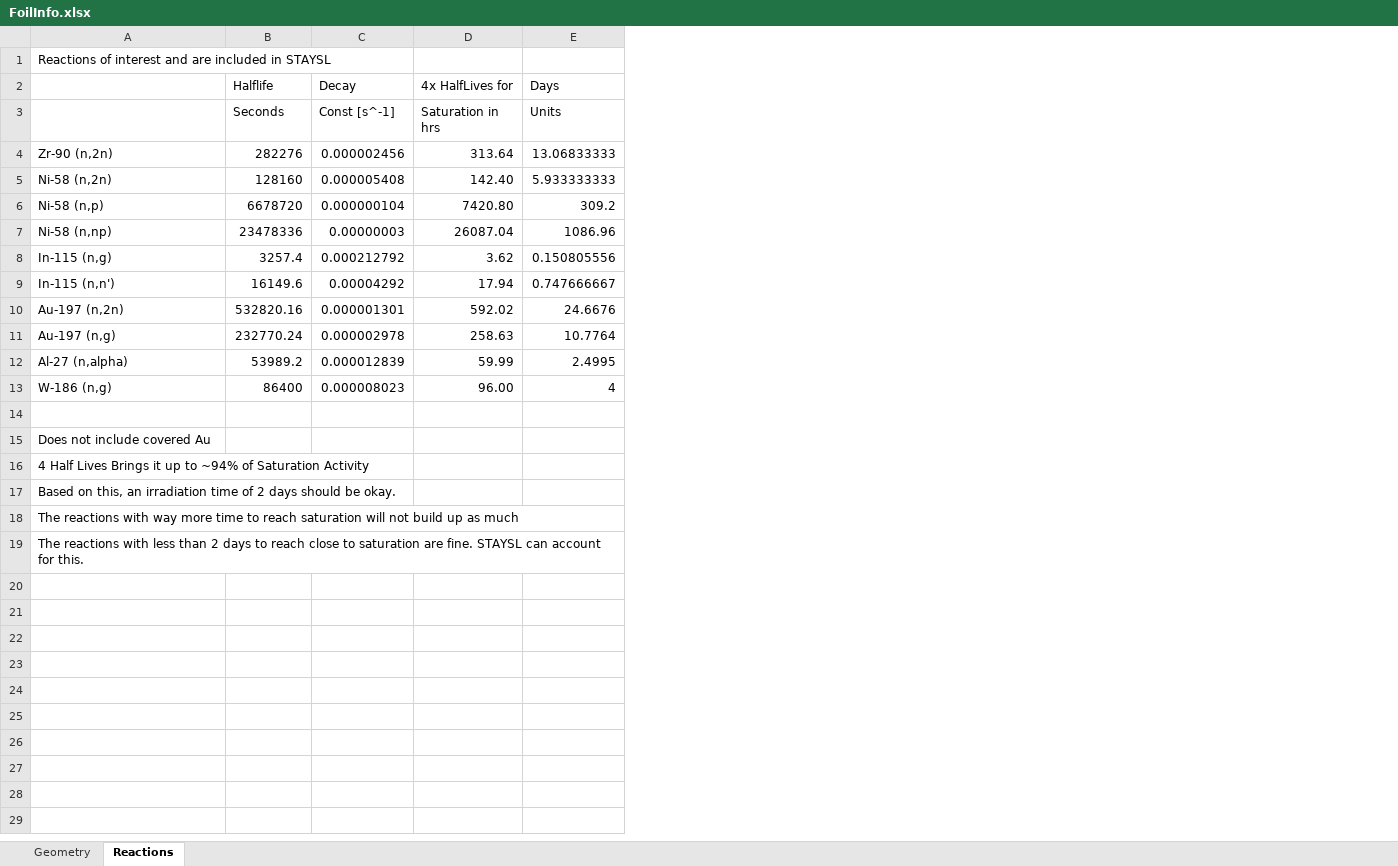
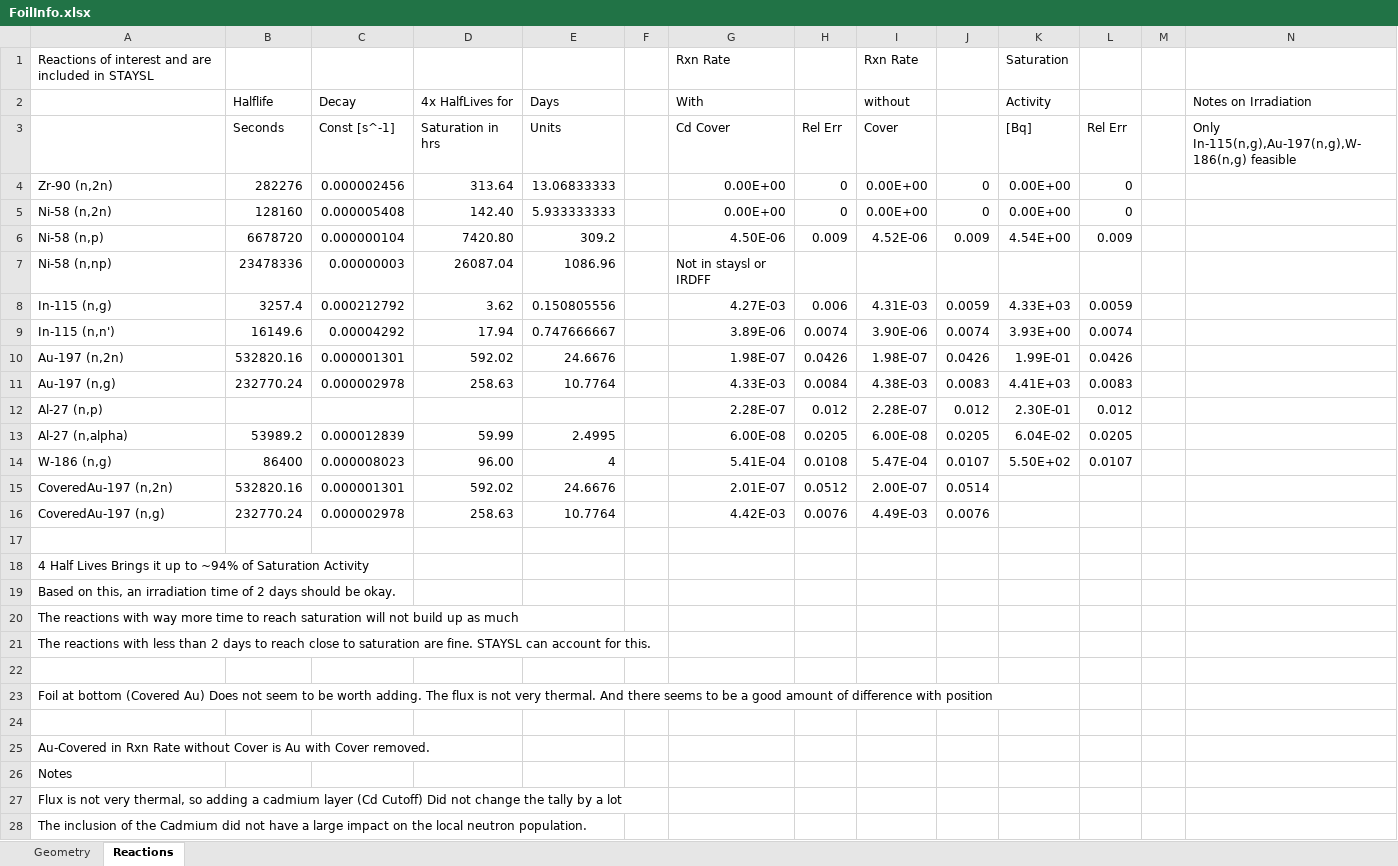
Before and after one commit to nickquartemont/NENG612, an Excel workbook: Foil_Activation/FoilInfo.xlsx, sheet Reactions, drawn as a sheet; values as stored, in another font and other column widths than the file's, no borders; removed rows and columns are numbered as before the commit, all else as after; the diff names each change by its address in the sheet, - before the commit and + after, or states it on an @@ line.

Commit message:
Updated with initiail rxn rates

```diff
--- a/Foil_Activation/FoilInfo.xlsx (sheet Reactions)
+++ b/Foil_Activation/FoilInfo.xlsx (sheet Reactions)
+column F, empty
+column G (With), row 1: Rxn Rate; rows 3-11: Cd Cover | 0.00E+00 | 0.00E+00 | 4.50E-06 | Not in staysl or IRDFF | 4.27E-03 | 3.89E-06 | 1.98E-07 | 4.33E-03; rows 13-14: 6.00E-08 | 5.41E-04
+column H, rows 3-11: Rel Err | 0 | 0 | 0.009 |  | 0.006 | 0.0074 | 0.0426 | 0.0084; rows 13-14: 0.0205 | 0.0108
+column I (without), row 1: Rxn Rate; rows 3-11: Cover | 0.00E+00 | 0.00E+00 | 4.52E-06 |  | 4.31E-03 | 3.90E-06 | 1.98E-07 | 4.38E-03; rows 13-14: 6.00E-08 | 5.47E-04
+column J, rows 4-11: 0 | 0 | 0.009 |  | 0.0059 | 0.0074 | 0.0426 | 0.0083; rows 13-14: 0.0205 | 0.0107
+column K (Activity), row 1: Saturation; rows 3-11: [Bq] | 0.00E+00 | 0.00E+00 | 4.54E+00 |  | 4.33E+03 | 3.93E+00 | 1.99E-01 | 4.41E+03; rows 13-14: 6.04E-02 | 5.50E+02
+column L, rows 3-11: Rel Err | 0 | 0 | 0.009 |  | 0.0059 | 0.0074 | 0.0426 | 0.0083; rows 13-14: 0.0205 | 0.0107
+column M, empty
+column N (Notes on Irradiation), row 3: Only In-115(n,g),Au-197(n,g),W-186(n,g) feasible
+row 12: Al-27 (n,p) |  |  |  |  |  | 2.28E-07 | 0.012 | 2.28E-07 | 0.012 | 2.30E-01 | 0.012
+row 15: CoveredAu-197 (n,2n) | 532820.16 | 0.000001301 | 592.02 | 24.6676 |  | 2.01E-07 | 0.0512 | 2.00E-07 | 0.0514
+row 16: CoveredAu-197 (n,g) | 232770.24 | 0.000002978 | 258.63 | 10.7764 |  | 4.42E-03 | 0.0076 | 4.49E-03 | 0.0076
-row 15: Does not include covered Au
+row 22: (empty)
+row 23: Foil at bottom (Covered Au) Does not seem to be worth adding. The flux is not very thermal. And there seems to be a good amount of difference with position
+row 24: (empty)
+row 25: Au-Covered in Rxn Rate without Cover is Au with Cover removed.
+row 26: Notes
+row 27: Flux is not very thermal, so adding a cadmium layer (Cd Cutoff) Did not change the tally by a lot
+row 28: The inclusion of the Cadmium did not have a large impact on the local neutron population.
```
Also changed, not shown: sheet Geometry, formulas that keep their value.
